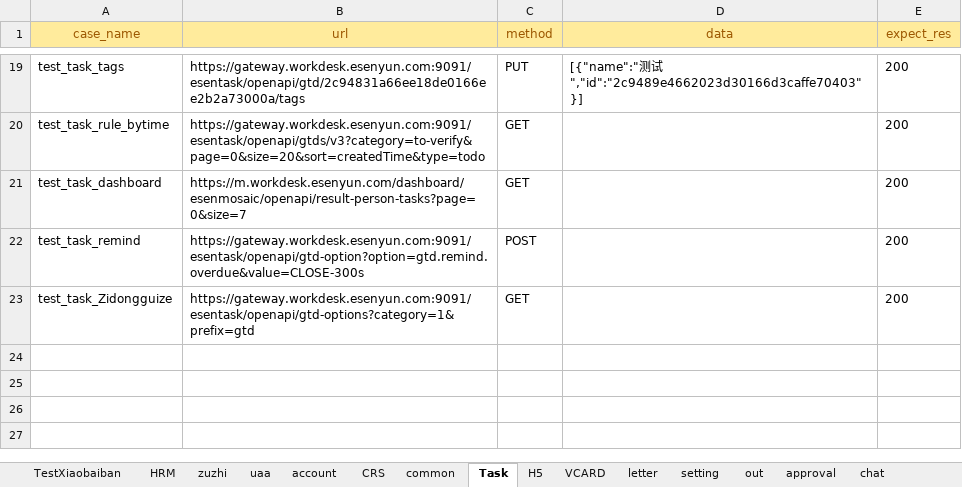
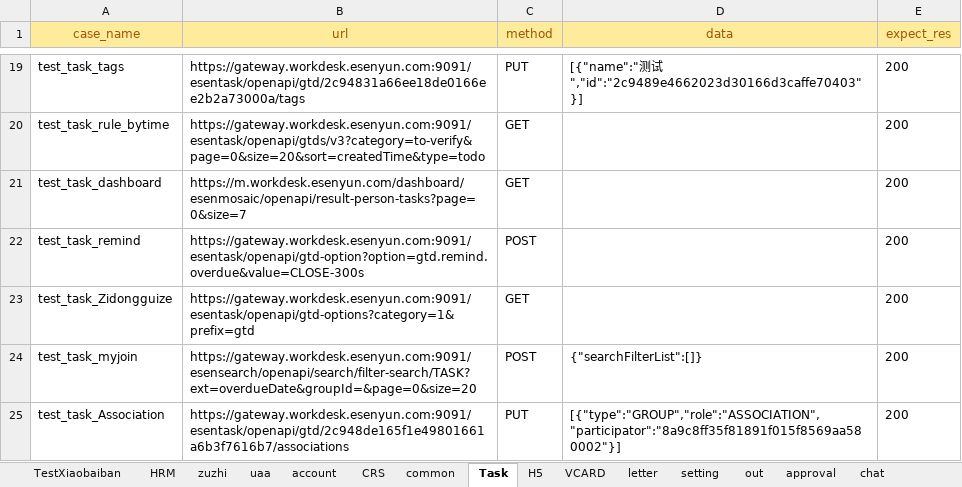
Before and after one commit to caoruihua/jiekou_yituanma, an Excel workbook: data/test_user_data.xlsx, sheet Task, drawn as a sheet; only a part is shown, gaps mark what is left out; values as stored, in another font and other column widths than the file's, no borders; the diff names each change by its address in the sheet, - before the commit and + after, or states it on an @@ line.

```diff
--- a/data/test_user_data.xlsx (sheet Task)
+++ b/data/test_user_data.xlsx (sheet Task)
+row 24: test_task_myjoin | https://gateway.workdesk.esenyun.com:9091/esensearch/openapi/search/filter-search/TASK?ext=overdueDate&groupId=&page=0&size=20 | POST | {"searchFilterList":[]} | 200
+row 25: test_task_Association | https://gateway.workdesk.esenyun.com:9091/esentask/openapi/gtd/2c948de165f1e49801661a6b3f7616b7/associations | PUT | [{"type":"GROUP","role":"ASSOCIATION","participator":"8a9c8ff35f81891f015f8569aa580002"}] | 200
```
Also changed, not shown: sheet account, sheet gtp, sheet personalprofile, 4 other files.
